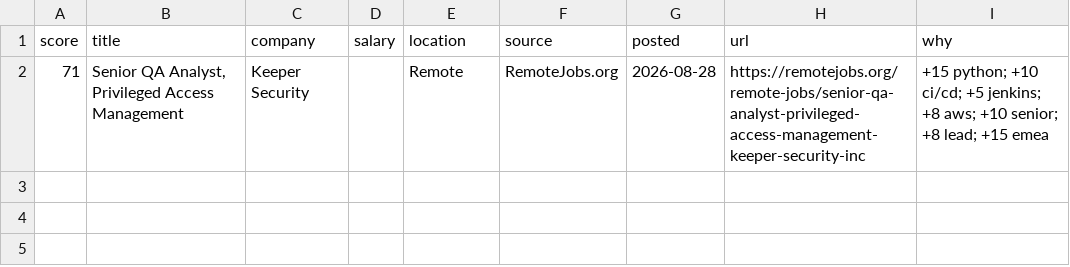
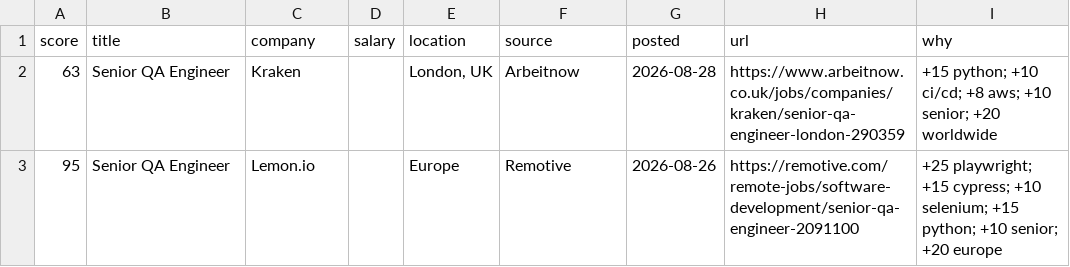
Before and after one commit to RusmirB/job-scraper, a CSV file: report.csv, drawn as a sheet.

```diff
--- a/report.csv
+++ b/report.csv
@@ -1,2 +1,3 @@
 score,title,company,salary,location,source,posted,url,why
-71,"Senior QA Analyst, Privileged Access Management",Keeper Security,,Remote,RemoteJobs.org,2026-08-28,https://remotejobs.org/remote-jobs/senior-qa-analyst-privileged-access-management-keeper-security-inc,+15 python; +10 ci/cd; +5 jenkins; +8 aws; +10 senior; +8 lead; +15 emea
+63,Senior QA Engineer,Kraken,,"London, UK",Arbeitnow,2026-08-28,https://www.arbeitnow.co.uk/jobs/companies/kraken/senior-qa-engineer-london-290359,+15 python; +10 ci/cd; +8 aws; +10 senior; +20 worldwide
+95,Senior QA Engineer,Lemon.io,,Europe,Remotive,2026-08-26,https://remotive.com/remote-jobs/software-development/senior-qa-engineer-2091100,+25 playwright; +15 cypress; +10 selenium; +15 python; +10 senior; +20 europe
```
Also changed, not shown: 2 other files.
